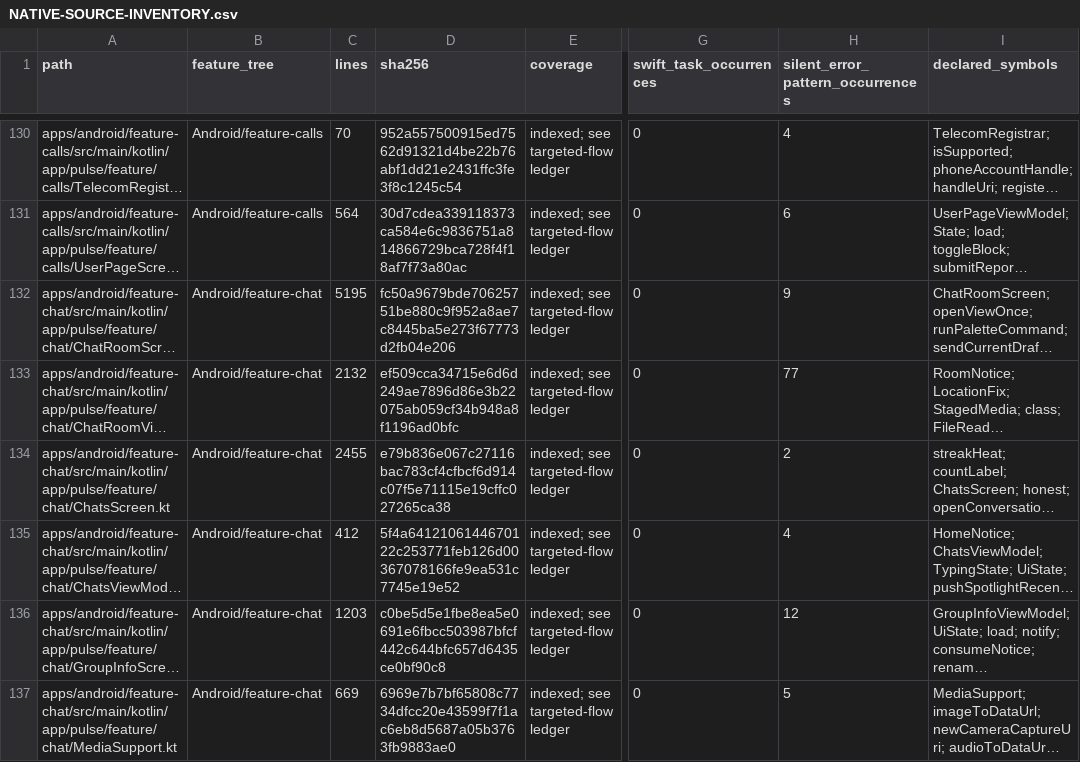
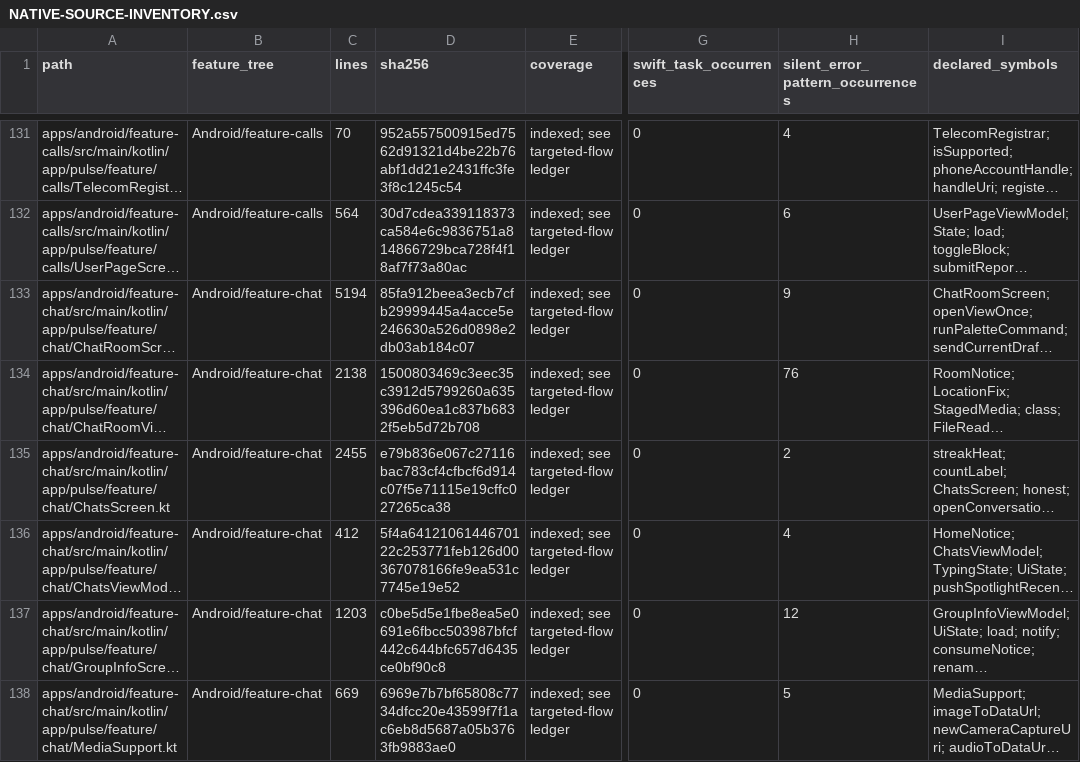
Before and after one commit to GrapseeAgency/the-mystrious-chat-app, a CSV file: docs/NATIVE-SOURCE-INVENTORY.csv, drawn as a sheet; only a part is shown, gaps mark what is left out; long unchanged cells end in …; addresses are those after the commit; the diff covers the shown part only; the diff names each change by its address in the sheet, - before the commit and + after, or states it on an @@ line.

```diff
--- a/docs/NATIVE-SOURCE-INVENTORY.csv
+++ b/docs/NATIVE-SOURCE-INVENTORY.csv
-C133 (lines): 5195
+C133 (lines): 5194
-D133 (sha256): fc50a9679bde70625751be880c9f952a8ae7c8445ba5e273f67773d2fb04e206
+D133 (sha256): 85fa912beea3ecb7cfb29999445a4acce5e246630a526d0898e2db03ab184c07
-C134 (lines): 2132
+C134 (lines): 2138
-D134 (sha256): ef509cca34715e6d6d249ae7896d86e3b22075ab059cf34b948a8f1196ad0bfc
+D134 (sha256): 1500803469c3eec35c3912d5799260a635396d60ea1c837b6832f5eb5d72b708
-H134 (silent_error_pattern_occurrences): 77
+H134 (silent_error_pattern_occurrences): 76
```
Also changed, not shown: 2 added rows and 19 edited cells elsewhere in this file, 13 other files.
